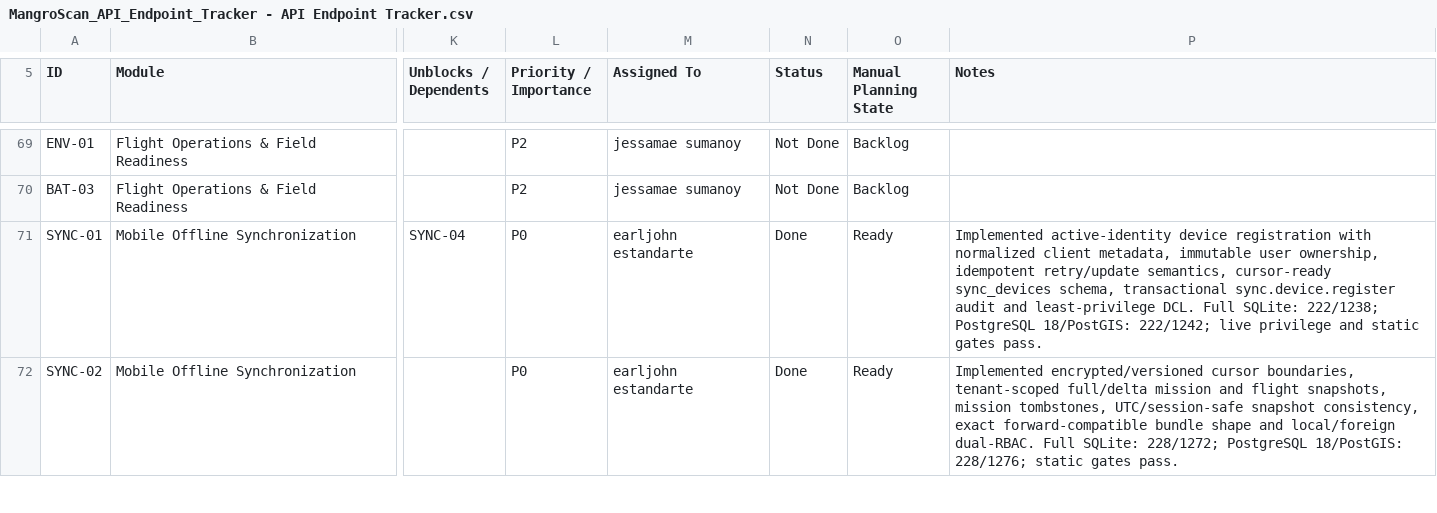
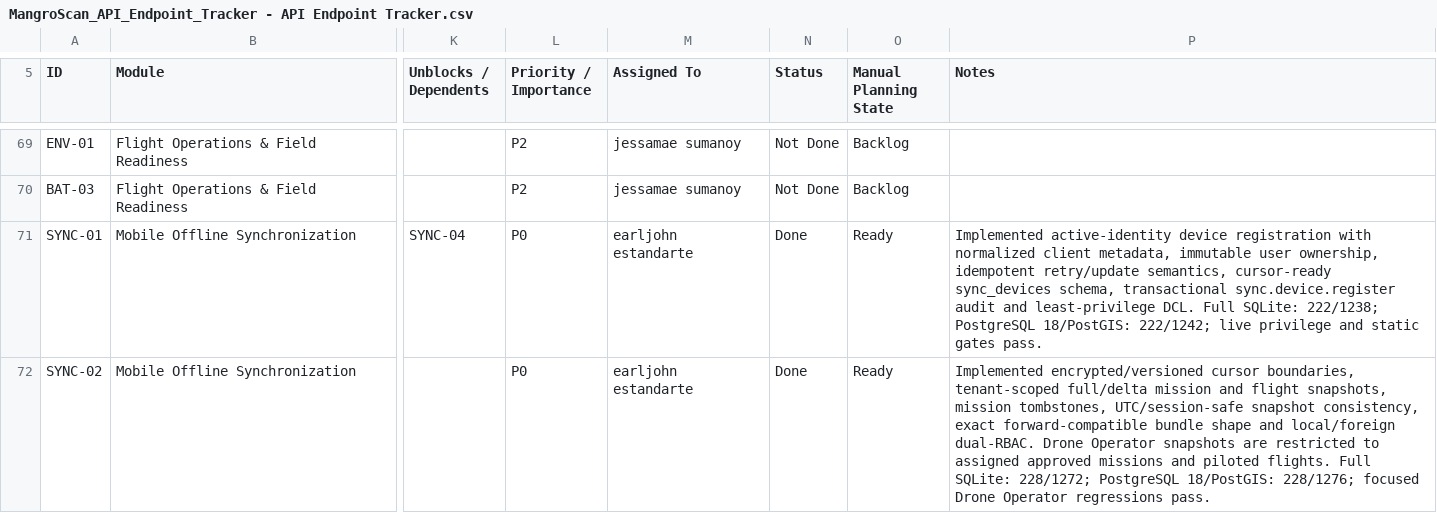
Before and after one commit to earljohnestandarte/MangroScan-API, a CSV file: docs/MangroScan_API_Endpoint_Tracker - API Endpoint Tracker.csv, drawn as a sheet; only a part is shown, gaps mark what is left out; the diff covers the shown part only; the diff names each change by its address in the sheet, - before the commit and + after, or states it on an @@ line.

Commit message:
feat(rbac): add drone operator role and field access

```diff
--- a/docs/MangroScan_API_Endpoint_Tracker - API Endpoint Tracker.csv
+++ b/docs/MangroScan_API_Endpoint_Tracker - API Endpoint Tracker.csv
-P72 (Notes): …local/foreign dual-RBAC. Full SQLite: 228/1272; PostgreSQL 18/PostGIS: 228/1276; static gates pass.
+P72 (Notes): …local/foreign dual-RBAC. Drone Operator snapshots are restricted to assigned approved missions and piloted flights. Full SQLite: 228/1272; PostgreSQL 18/PostGIS: 228/1276; focused Drone Operator regressions pass.
```
Also changed, not shown: 2 edited cells elsewhere in this file, 14 other files.
